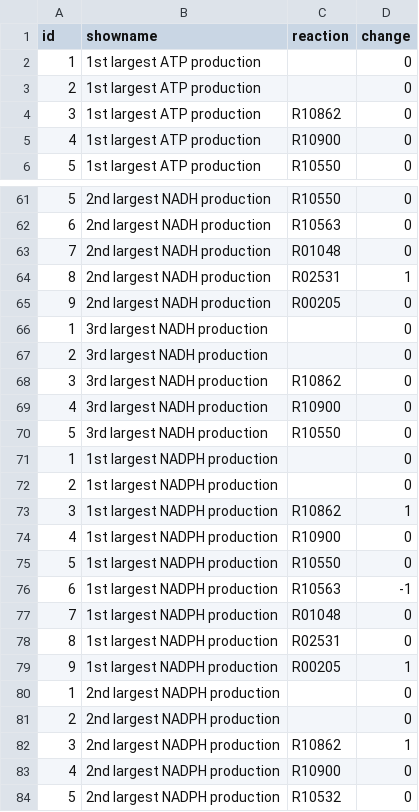
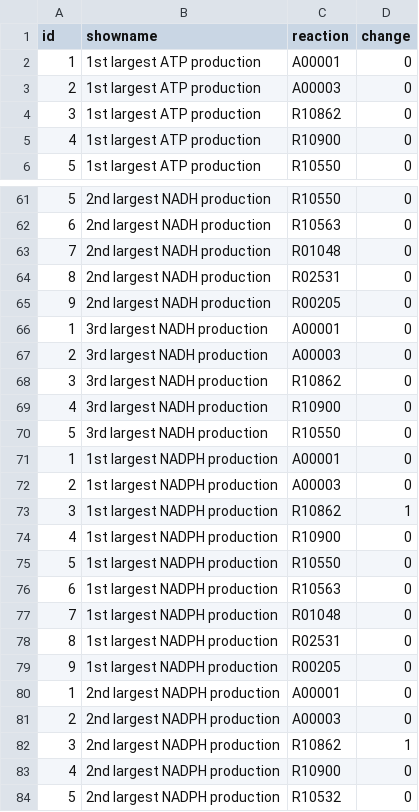
Before and after one commit to igemsoftware/KoreaUSeoul-2015, a TSV file: data/tsv/C01399_C00022.tsv, drawn as a sheet; only a part is shown, gaps mark what is left out; the diff covers the shown part only.

Commit message:
Update C01399_C00022.tsv

```diff
--- a/data/tsv/C01399_C00022.tsv
+++ b/data/tsv/C01399_C00022.tsv
@@ -1,4 +1,4 @@
 id	showname	reaction	change
-1	1st largest ATP production		0
-2	1st largest ATP production		0
+1	1st largest ATP production	A00001	0
+2	1st largest ATP production	A00003	0
 3	1st largest ATP production	R10862	0
@@ -63,6 +63,6 @@ id	showname	reaction	change
 7	2nd largest NADH production	R01048	0
-8	2nd largest NADH production	R02531	1
+8	2nd largest NADH production	R02531	0
 9	2nd largest NADH production	R00205	0
-1	3rd largest NADH production		0
-2	3rd largest NADH production		0
+1	3rd largest NADH production	A00001	0
+2	3rd largest NADH production	A00003	0
 3	3rd largest NADH production	R10862	0
@@ -70,4 +70,4 @@ id	showname	reaction	change
 5	3rd largest NADH production	R10550	0
-1	1st largest NADPH production		0
-2	1st largest NADPH production		0
+1	1st largest NADPH production	A00001	0
+2	1st largest NADPH production	A00003	0
 3	1st largest NADPH production	R10862	1
@@ -75,8 +75,8 @@ id	showname	reaction	change
 5	1st largest NADPH production	R10550	0
-6	1st largest NADPH production	R10563	-1
+6	1st largest NADPH production	R10563	0
 7	1st largest NADPH production	R01048	0
 8	1st largest NADPH production	R02531	0
-9	1st largest NADPH production	R00205	1
-1	2nd largest NADPH production		0
-2	2nd largest NADPH production		0
+9	1st largest NADPH production	R00205	0
+1	2nd largest NADPH production	A00001	0
+2	2nd largest NADPH production	A00003	0
 3	2nd largest NADPH production	R10862	1
```
Also changed, not shown: 17 edited cells elsewhere in this file.
